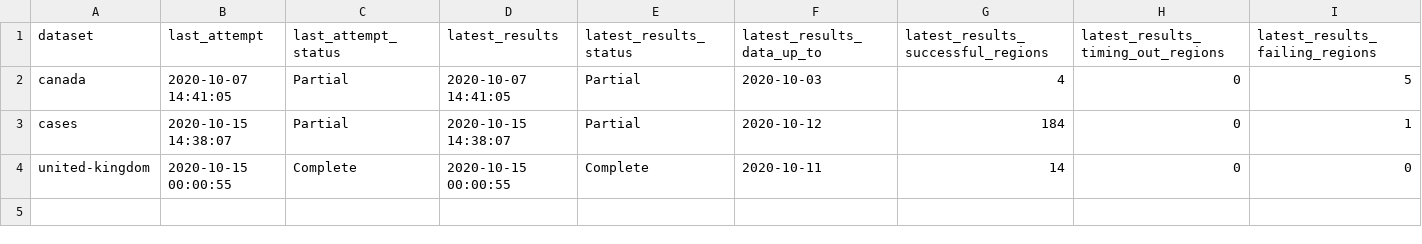
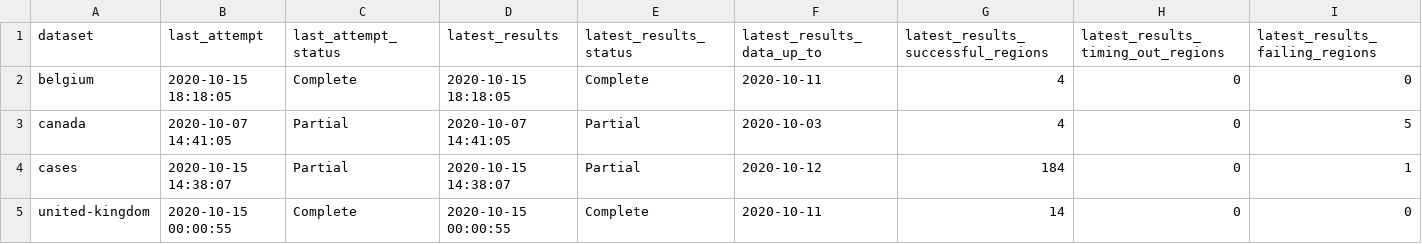
Before and after one commit to edugonzaloalmorox/covid-rt-estimates, a CSV file: status.csv, drawn as a sheet; only a part is shown; rows hold the shown columns only; the diff names each change by its address in the sheet, - before the commit and + after, or states it on an @@ line.

```diff
--- a/status.csv
+++ b/status.csv
+row 2: belgium | 2020-10-15 18:18:05 | Complete | 2020-10-15 18:18:05 | Complete | 2020-10-11 | 4 | 0 | 0
```
Also changed, not shown: subnational/belgium/cases/summary/cases_by_infection.csv, subnational/belgium/cases/summary/cases_by_report.csv, 55 other files.
